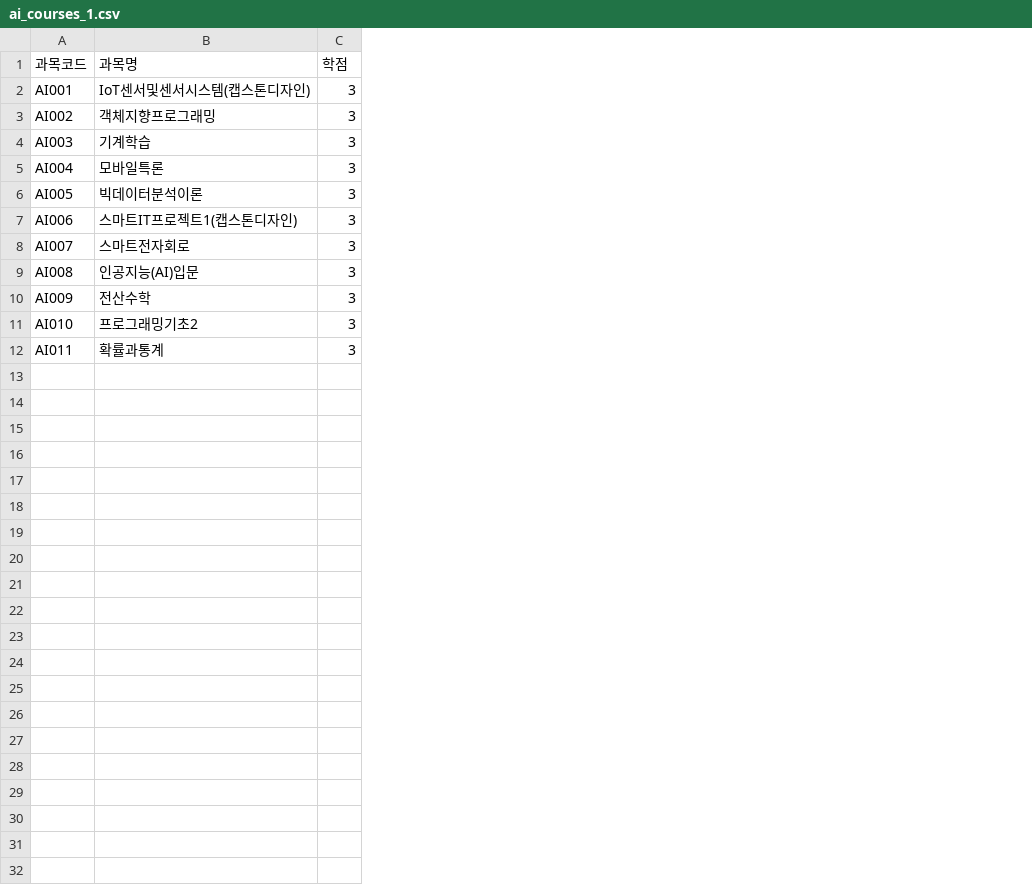
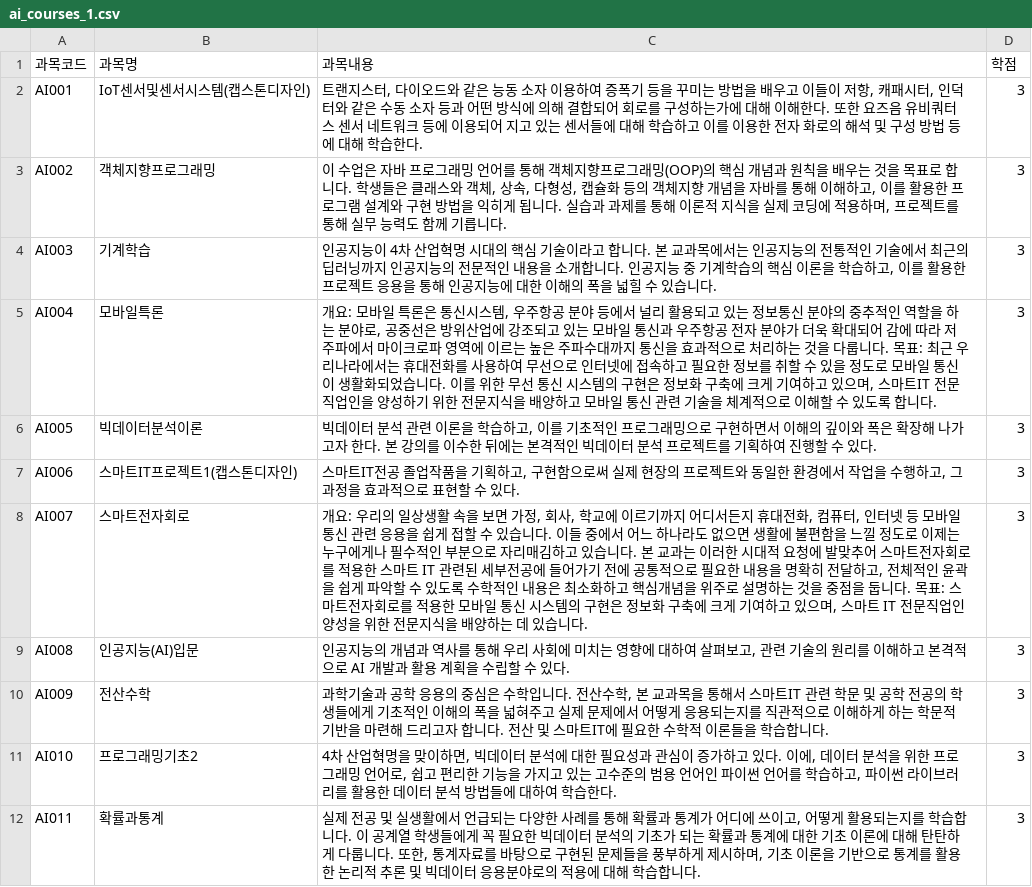
Before and after one commit to leechanghwanspace/LMS-plus-AI, a CSV file: src/main/resources/csv/ai_courses_1.csv, drawn as a sheet; the diff names each change by its address in the sheet, - before the commit and + after, or states it on an @@ line.

Commit message:
add: 과목내용 추가

```diff
--- a/src/main/resources/csv/ai_courses_1.csv
+++ b/src/main/resources/csv/ai_courses_1.csv
+column C (과목내용), rows 2-12: 트랜지스터, 다이오드와 같은 능동 소자 이용하여 증폭기 등을 꾸미는 방법을 배우고 이들이 저항, 캐패시터, 인덕터와 같은 수동 소자 등과 어떤 방식에 의해 결합되어 회로를 구성하는가에 대해 이해한다. 또한 요즈음 유비쿼터스 센서 네트워크 등에 이용되어 지고 있는 센서들에 대해 학습하고 이를 이용한 전자 화로의 해석 및 구성 방법 등에 대해 학습한다. | 이 수업은 자바 프로그래밍 언어를 통해 객체지향프로그래밍(OOP)의 핵심 개념과 원칙을 배우는 것을 목표로 합니다. 학생들은 클래스와 객체, 상속, 다형성, 캡슐화 등의 객체지향 개념을 자바를 통해 이해하고, 이를 활용한 프로그램 설계와 구현 방법을 익히게 됩니다. 실습과 과제를 통해 이론적 지식을 실제 코딩에 적용하며, 프로젝트를 통해 실무 능력도 함께 기릅니다. | 인공지능이 4차 산업혁명 시대의 핵심 기술이라고 합니다. 본 교과목에서는 인공지능의 전통적인 기술에서 최근의 딥러닝까지 인공지능의 전문적인 내용을 소개합니다. 인공지능 중 기계학습의 핵심 이론을 학습하고, 이를 활용한 프로젝트 응용을 통해 인공지능에 대한 이해의 폭을 넓힐 수 있습니다. | 개요: 모바일 특론은 통신시스템, 우주항공 분야 등에서 널리 활용되고 있는 정보통신 분야의 중추적인 역할을 하는 분야로, 공중선은 방위산업에 강조되고 있는 모바일 통신과 우주항공 전자 분야가 더욱 확대되어 감에 따라 저주파에서 마이크로파 영역에 이르는 높은 주파수대까지 통신을 효과적으로 처리하는 것을 다룹니다. 목표: 최근 우리나라에서는 휴대전화를 사용하여 무선으로 인터넷에 접속하고 필요한 정보를 취할 수 있을 정도로 모바일 통신이 생활화되었습니다. 이를 위한 무선 통신 시스템의 구현은 정보화 구축에 크게 기여하고 있으며, 스마트IT 전문 직업인을 양성하기 위한 전문지식을 배양하고 모바일 통신 관련 기술을 체계적으로 이해할 수 있도록 합니다. | 빅데이터 분석 관련 이론을 학습하고, 이를 기초적인 프로그래밍으로 구현하면서 이해의 깊이와 폭은 확장해 나가고자 한다. 본 강의를 이수한 뒤에는 본격적인 빅데이터 분석 프로젝트를 기획하여 진행할 수 있다. | 스마트IT전공 졸업작품을 기획하고, 구현함으로써 실제 현장의 프로젝트와 동일한 환경에서 작업을 수행하고, 그 과정을 효과적으로 표현할 수 있다. | 개요: 우리의 일상생활 속을 보면 가정, 회사, 학교에 이르기까지 어디서든지 휴대전화, 컴퓨터, 인터넷 등 모바일 통신 관련 응용을 쉽게 접할 수 있습니다. 이들 중에서 어느 하나라도 없으면 생활에 불편함을 느낄 정도로 이제는 누구에게나 필수적인 부분으로 자리매김하고 있습니다. 본 교과는 이러한 시대적 요청에 발맞추어 스마트전자회로를 적용한 스마트 IT 관련된 세부전공에 들어가기 전에 공통적으로 필요한 내용을 명확히 전달하고, 전체적인 윤곽을 쉽게 파악할 수 있도록 수학적인 내용은 최소화하고 핵심개념을 위주로 설명하는 것을 중점을 둡니다. 목표: 스마트전자회로를 적용한 모바일 통신 시스템의 구현은 정보화 구축에 크게 기여하고 있으며, 스마트 IT 전문직업인 양성을 위한 전문지식을 배양하는 데 있습니다. | 인공지능의 개념과 역사를 통해 우리 사회에 미치는 영향에 대하여 살펴보고, 관련 기술의 원리를 이해하고 본격적으로 AI 개발과 활용 계획을 수립할 수 있다. | 과학기술과 공학 응용의 중심은 수학입니다. 전산수학, 본 교과목을 통해서 스마트IT 관련 학문 및 공학 전공의 학생들에게 기초적인 이해의 폭을 넓혀주고 실제 문제에서 어떻게 응용되는지를 직관적으로 이해하게 하는 학문적 기반을 마련해 드리고자 합니다. 전산 및 스마트IT에 필요한 수학적 이론들을 학습합니다. | 4차 산업혁명을 맞이하면, 빅데이터 분석에 대한 필요성과 관심이 증가하고 있다. 이에, 데이터 분석을 위한 프로그래밍 언어로, 쉽고 편리한 기능을 가지고 있는 고수준의 범용 언어인 파이썬 언어를 학습하고, 파이썬 라이브러리를 활용한 데이터 분석 방법들에 대하여 학습한다. | 실제 전공 및 실생활에서 언급되는 다양한 사례를 통해 확률과 통계가 어디에 쓰이고, 어떻게 활용되는지를 학습합니다. 이 공계열 학생들에게 꼭 필요한 빅데이터 분석의 기초가 되는 확률과 통계에 대한 기초 이론에 대해 탄탄하게 다룹니다. 또한, 통계자료를 바탕으로 구현된 문제들을 풍부하게 제시하며, 기초 이론을 기반으로 통계를 활용한 논리적 추론 및 빅데이터 응용분야로의 적용에 대해 학습합니다.
```
Also changed, not shown: 2 other files.
